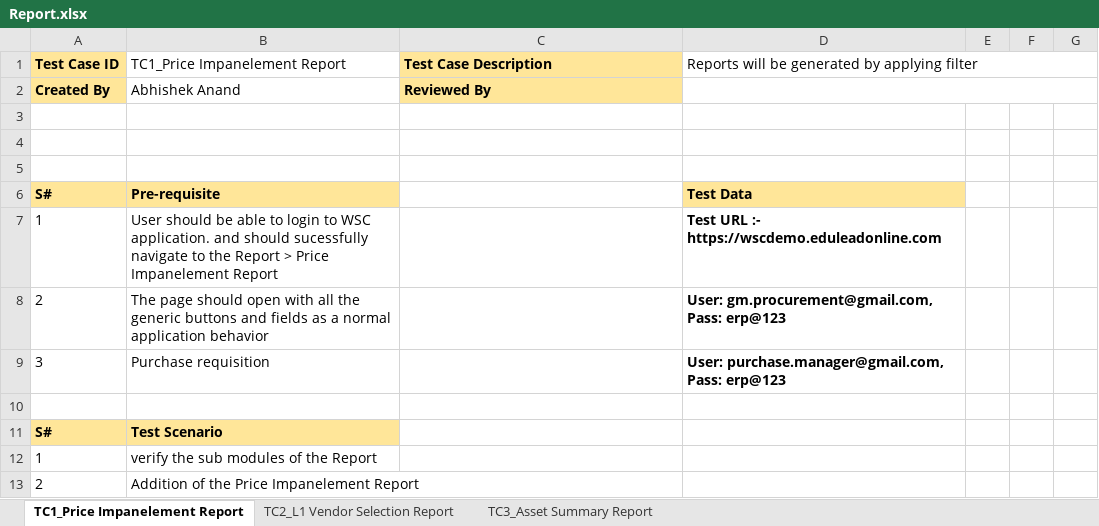
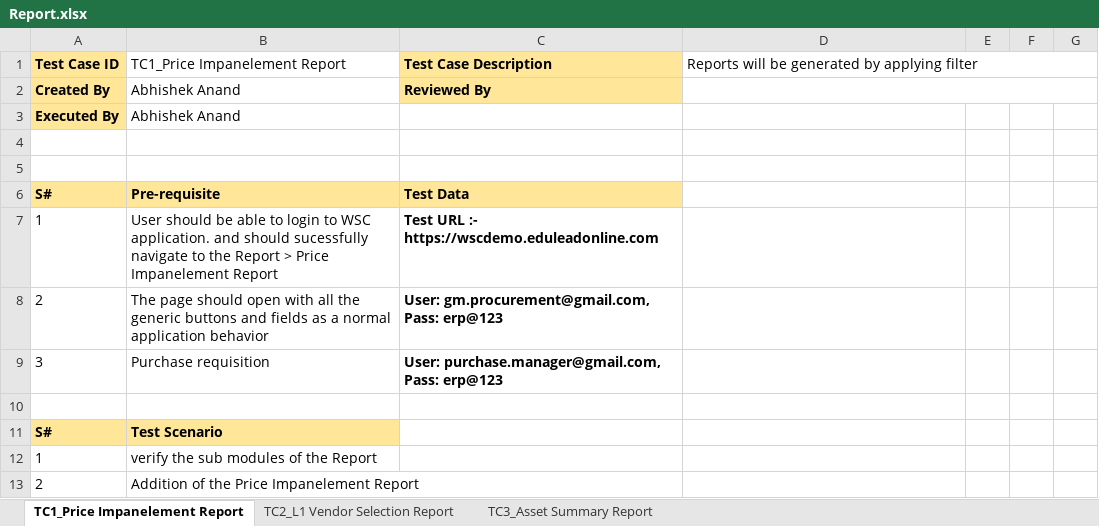
Before and after one commit to subhodeepGit/SOUL-Documents, an Excel workbook: WSC/Test Report/Procurement & Inventory/Report.xlsx, sheet TC1_Price Impanelement Report, drawn as a sheet; only a part is shown; values as stored, in another font and other column widths than the file's, no borders; removed rows and columns are numbered as before the commit, all else as after; the diff names each change by its address in the sheet, - before the commit and + after, or states it on an @@ line.

```diff
--- a/WSC/Test Report/Procurement & Inventory/Report.xlsx (sheet TC1_Price Impanelement Report)
+++ b/WSC/Test Report/Procurement & Inventory/Report.xlsx (sheet TC1_Price Impanelement Report)
+row 3: Executed By | Abhishek Anand
-row 5: (empty)
-C6 (Test Case Description): (empty)
+C6 (Test Case Description): Test Data
-C6 fill: none
+C6 fill: #FFE699
-D6: Test Data
+D6: (empty)
-D6 fill: #FFE699
+D6 fill: none
-C7 (Test Case Description): (empty)
+C7 (Test Case Description): Test URL :- https://wscdemo.eduleadonline.com
-D7: Test URL :- https://wscdemo.eduleadonline.com
+D7: (empty)
-C8 (Test Case Description): (empty)
+C8 (Test Case Description): User: gm.procurement@gmail.com, Pass: erp@123
-D8: User: gm.procurement@gmail.com, Pass: erp@123
+D8: (empty)
-C9 (Test Case Description): (empty)
+C9 (Test Case Description): User: purchase.manager@gmail.com, Pass: erp@123
-D9: User: purchase.manager@gmail.com, Pass: erp@123
+D9: (empty)
```
Also changed, not shown: sheet TC3_Asset Summary Report, sheet TC2_L1 Vendor Selection Report.
